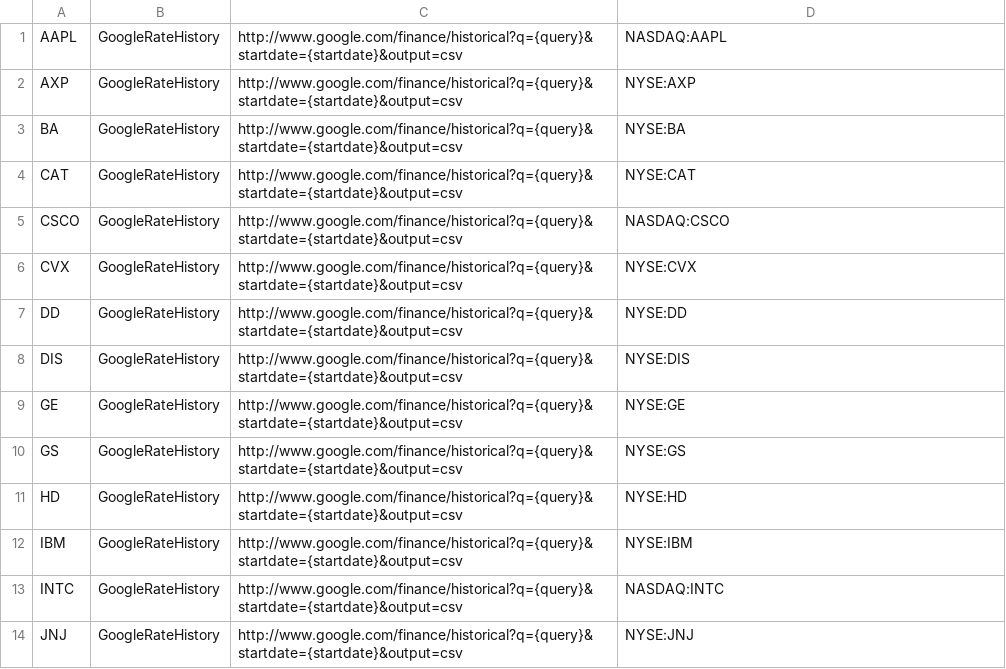
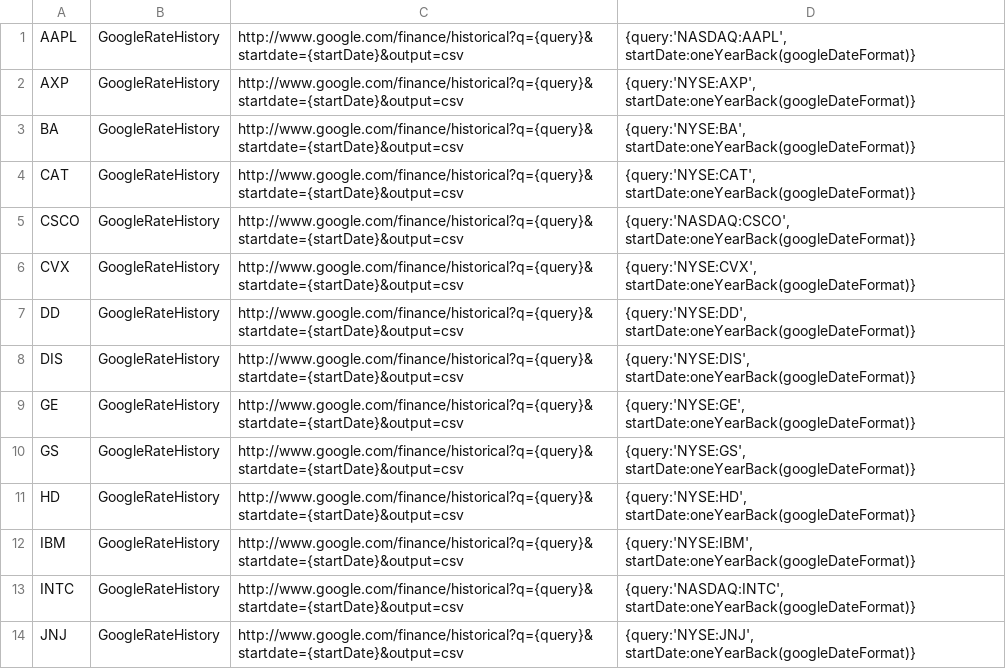
Before and after one commit to mquasten/portfolio, a CSV file: portfolio.batch/portfilio.batch/data/google.csv, drawn as a sheet; only a part is shown; the diff covers the shown part only.

```diff
--- a/portfolio.batch/portfilio.batch/data/google.csv
+++ b/portfolio.batch/portfilio.batch/data/google.csv
@@ -1,14 +1,14 @@
-AAPL;GoogleRateHistory;http://www.google.com/finance/historical?q={query}&startdate={startdate}&output=csv;NASDAQ:AAPL
-AXP;GoogleRateHistory;http://www.google.com/finance/historical?q={query}&startdate={startdate}&output=csv;NYSE:AXP
-BA;GoogleRateHistory;http://www.google.com/finance/historical?q={query}&startdate={startdate}&output=csv;NYSE:BA
-CAT;GoogleRateHistory;http://www.google.com/finance/historical?q={query}&startdate={startdate}&output=csv;NYSE:CAT
-CSCO;GoogleRateHistory;http://www.google.com/finance/historical?q={query}&startdate={startdate}&output=csv;NASDAQ:CSCO
-CVX;GoogleRateHistory;http://www.google.com/finance/historical?q={query}&startdate={startdate}&output=csv;NYSE:CVX
-DD;GoogleRateHistory;http://www.google.com/finance/historical?q={query}&startdate={startdate}&output=csv;NYSE:DD
-DIS;GoogleRateHistory;http://www.google.com/finance/historical?q={query}&startdate={startdate}&output=csv;NYSE:DIS
-GE;GoogleRateHistory;http://www.google.com/finance/historical?q={query}&startdate={startdate}&output=csv;NYSE:GE
-GS;GoogleRateHistory;http://www.google.com/finance/historical?q={query}&startdate={startdate}&output=csv;NYSE:GS
-HD;GoogleRateHistory;http://www.google.com/finance/historical?q={query}&startdate={startdate}&output=csv;NYSE:HD
-IBM;GoogleRateHistory;http://www.google.com/finance/historical?q={query}&startdate={startdate}&output=csv;NYSE:IBM
-INTC;GoogleRateHistory;http://www.google.com/finance/historical?q={query}&startdate={startdate}&output=csv;NASDAQ:INTC
-JNJ;GoogleRateHistory;http://www.google.com/finance/historical?q={query}&startdate={startdate}&output=csv;NYSE:JNJ
+AAPL;GoogleRateHistory;http://www.google.com/finance/historical?q={query}&startdate={startDate}&output=csv;{query:'NASDAQ:AAPL', startDate:oneYearBack(googleDateFormat)}
+AXP;GoogleRateHistory;http://www.google.com/finance/historical?q={query}&startdate={startDate}&output=csv;{query:'NYSE:AXP', startDate:oneYearBack(googleDateFormat)}
+BA;GoogleRateHistory;http://www.google.com/finance/historical?q={query}&startdate={startDate}&output=csv;{query:'NYSE:BA', startDate:oneYearBack(googleDateFormat)}
+CAT;GoogleRateHistory;http://www.google.com/finance/historical?q={query}&startdate={startDate}&output=csv;{query:'NYSE:CAT', startDate:oneYearBack(googleDateFormat)}
+CSCO;GoogleRateHistory;http://www.google.com/finance/historical?q={query}&startdate={startDate}&output=csv;{query:'NASDAQ:CSCO', startDate:oneYearBack(googleDateFormat)}
+CVX;GoogleRateHistory;http://www.google.com/finance/historical?q={query}&startdate={startDate}&output=csv;{query:'NYSE:CVX', startDate:oneYearBack(googleDateFormat)}
+DD;GoogleRateHistory;http://www.google.com/finance/historical?q={query}&startdate={startDate}&output=csv;{query:'NYSE:DD', startDate:oneYearBack(googleDateFormat)}
+DIS;GoogleRateHistory;http://www.google.com/finance/historical?q={query}&startdate={startDate}&output=csv;{query:'NYSE:DIS', startDate:oneYearBack(googleDateFormat)}
+GE;GoogleRateHistory;http://www.google.com/finance/historical?q={query}&startdate={startDate}&output=csv;{query:'NYSE:GE', startDate:oneYearBack(googleDateFormat)}
+GS;GoogleRateHistory;http://www.google.com/finance/historical?q={query}&startdate={startDate}&output=csv;{query:'NYSE:GS', startDate:oneYearBack(googleDateFormat)}
+HD;GoogleRateHistory;http://www.google.com/finance/historical?q={query}&startdate={startDate}&output=csv;{query:'NYSE:HD', startDate:oneYearBack(googleDateFormat)}
+IBM;GoogleRateHistory;http://www.google.com/finance/historical?q={query}&startdate={startDate}&output=csv;{query:'NYSE:IBM', startDate:oneYearBack(googleDateFormat)}
+INTC;GoogleRateHistory;http://www.google.com/finance/historical?q={query}&startdate={startDate}&output=csv;{query:'NASDAQ:INTC', startDate:oneYearBack(googleDateFormat)}
+JNJ;GoogleRateHistory;http://www.google.com/finance/historical?q={query}&startdate={startDate}&output=csv;{query:'NYSE:JNJ', startDate:oneYearBack(googleDateFormat)}
```
Also changed, not shown: 94 edited cells elsewhere in this file, portfolio.batch/portfilio.batch/data/arivaDividends.csv, 20 other files.
